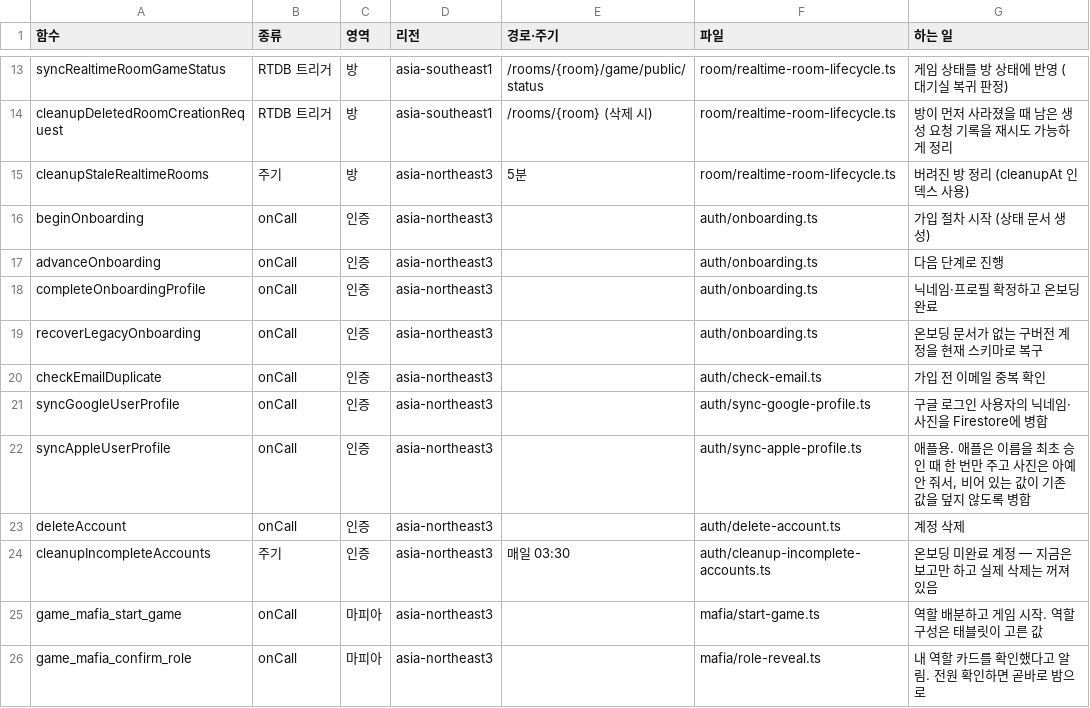
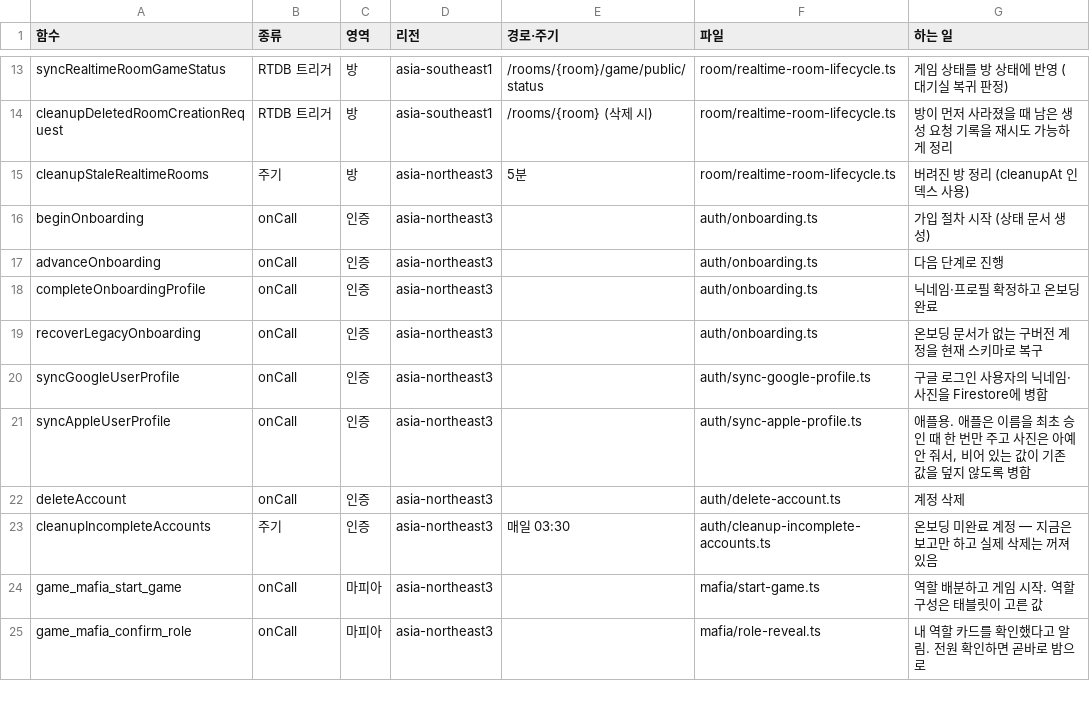
Before and after one commit to WarmhanDongne/project00, a TSV file: docs/engineering/cloud-functions.tsv, drawn as a sheet; only a part is shown, gaps mark what is left out; the diff names each change by its address in the sheet, - before the commit and + after, or states it on an @@ line.

```diff
--- a/docs/engineering/cloud-functions.tsv
+++ b/docs/engineering/cloud-functions.tsv
-row 20: checkEmailDuplicate | onCall | 인증 | asia-northeast3 |  | auth/check-email.ts | 가입 전 이메일 중복 확인
```
Also changed, not shown: 27 other files.
